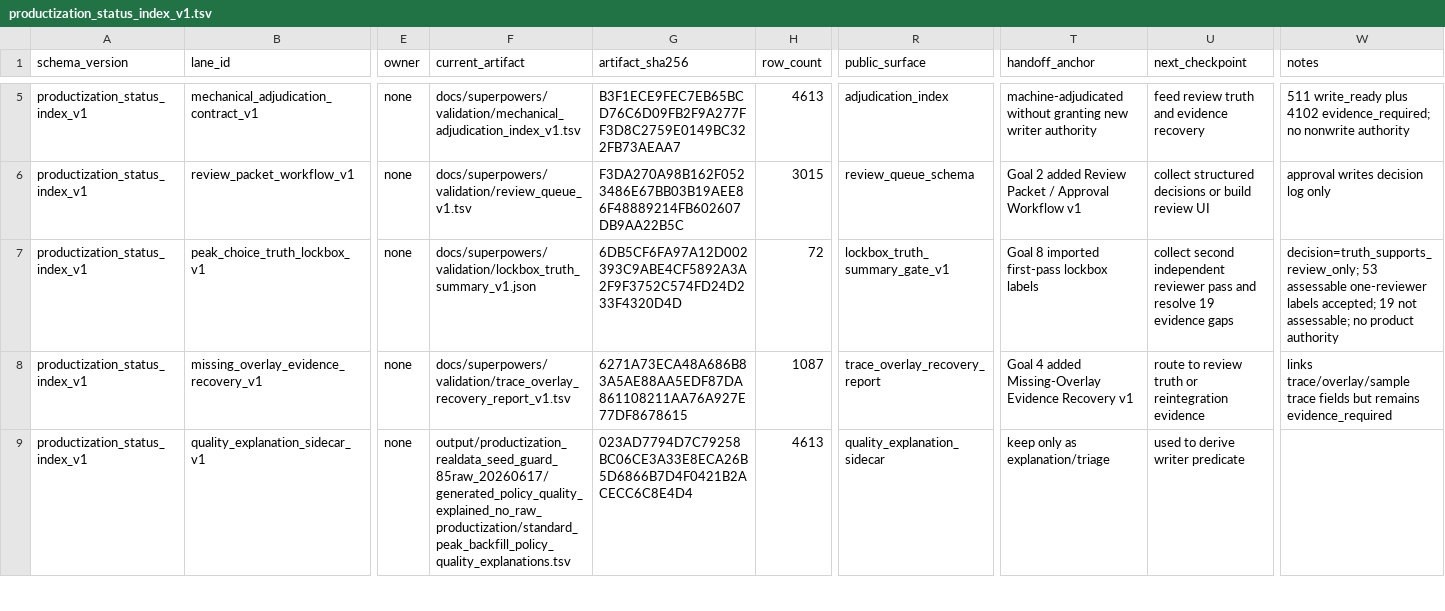
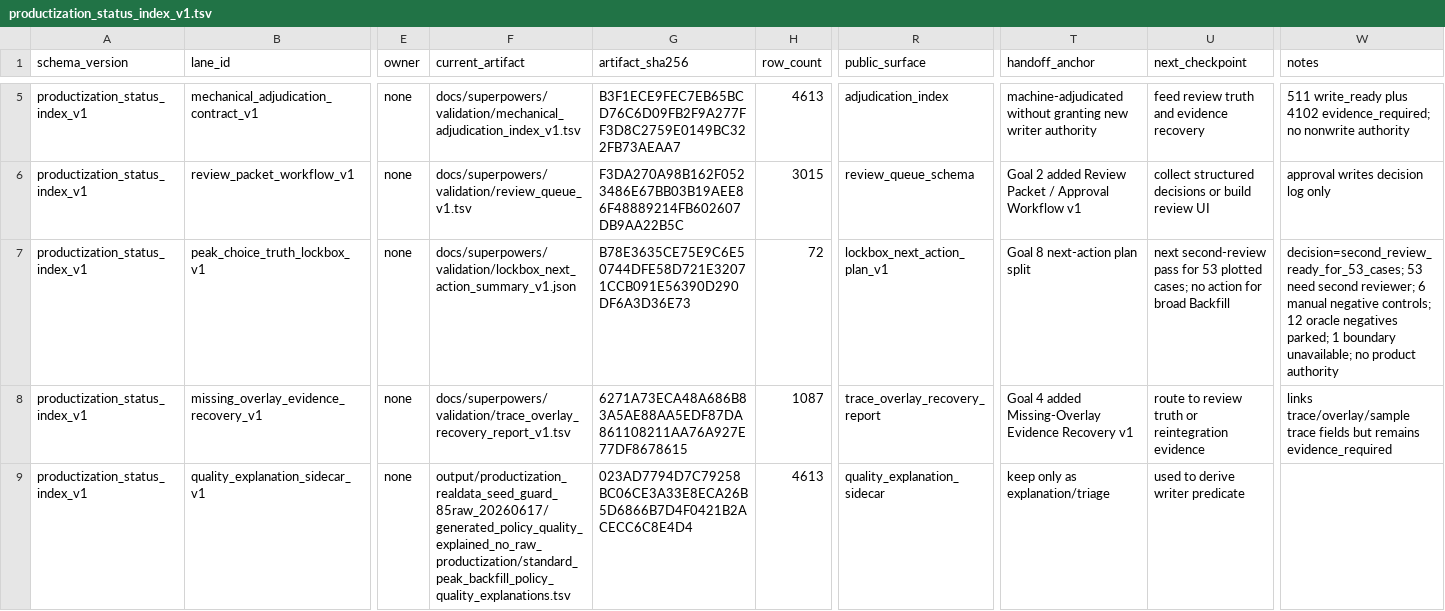
Before and after one commit to Chao-hu-Lab/XIC_Extractor, a TSV file: docs/superpowers/validation/productization_status_index_v1.tsv, drawn as a sheet; only a part is shown, gaps mark what is left out; the diff names each change by its address in the sheet, - before the commit and + after, or states it on an @@ line.

Commit message:
Add lockbox next-action gate

```diff
--- a/docs/superpowers/validation/productization_status_index_v1.tsv
+++ b/docs/superpowers/validation/productization_status_index_v1.tsv
-F7 (current_artifact): docs/superpowers/validation/lockbox_truth_summary_v1.json
+F7 (current_artifact): docs/superpowers/validation/lockbox_next_action_summary_v1.json
-G7 (artifact_sha256): 6DB5CF6FA97A12D002393C9ABE4CF5892A3A2F9F3752C574FD24D233F4320D4D
+G7 (artifact_sha256): B78E3635CE75E9C6E50744DFE58D721E32071CCB091E56390D290DF6A3D36E73
-R7 (public_surface): lockbox_truth_summary_gate_v1
+R7 (public_surface): lockbox_next_action_plan_v1
-T7 (handoff_anchor): Goal 8 imported first-pass lockbox labels
+T7 (handoff_anchor): Goal 8 next-action plan split
-U7 (next_checkpoint): collect second independent reviewer pass and resolve 19 evidence gaps
+U7 (next_checkpoint): next second-review pass for 53 plotted cases; no action for broad Backfill
-W7 (notes): decision=truth_supports_review_only; 53 assessable one-reviewer labels accepted; 19 not assessable; no product…
+W7 (notes): decision=second_review_ready_for_53_cases; 53 need second reviewer; 6 manual negative controls; 12 oracle negatives parked; 1 boundary unavailable; no product…
```
Also changed, not shown: docs/superpowers/validation/bounded_non_broad_lane_acceptance_v1.tsv, 8 other files.
